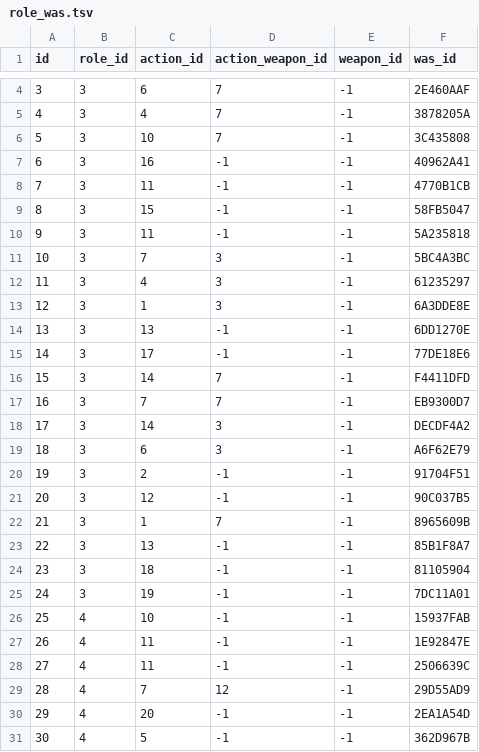
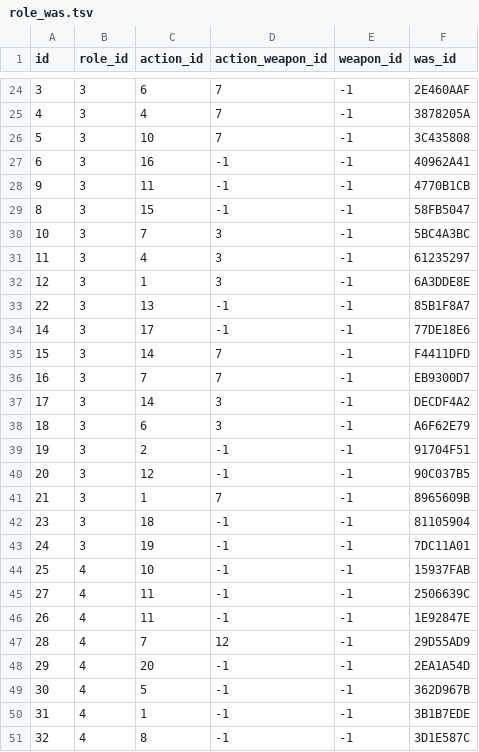
Before and after one commit to JaredYeDH/SimpleEngine, a TSV file: Resource/tables/role_was.tsv, drawn as a sheet; only a part is shown, gaps mark what is left out; the shorter side is filled out with more unchanged rows; the diff covers the shown part only.

```diff
--- a/Resource/tables/role_was.tsv
+++ b/Resource/tables/role_was.tsv
@@ -7,5 +27,4 @@ id	role_id	action_id	action_weapon_id	weapon_id	was_id
 6	3	16	-1	-1	40962A41
-7	3	11	-1	-1	4770B1CB
+9	3	11	-1	-1	4770B1CB
 8	3	15	-1	-1	58FB5047
-9	3	11	-1	-1	5A235818
 10	3	7	3	-1	5BC4A3BC
@@ -13,3 +32,3 @@ id	role_id	action_id	action_weapon_id	weapon_id	was_id
 12	3	1	3	-1	6A3DDE8E
-13	3	13	-1	-1	6DD1270E
+22	3	13	-1	-1	85B1F8A7
 14	3	17	-1	-1	77DE18E6
@@ -22,3 +41,2 @@ id	role_id	action_id	action_weapon_id	weapon_id	was_id
 21	3	1	7	-1	8965609B
-22	3	13	-1	-1	85B1F8A7
 23	3	18	-1	-1	81105904
@@ -26,4 +44,4 @@ id	role_id	action_id	action_weapon_id	weapon_id	was_id
 25	4	10	-1	-1	15937FAB
+27	4	11	-1	-1	2506639C
 26	4	11	-1	-1	1E92847E
-27	4	11	-1	-1	2506639C
 28	4	7	12	-1	29D55AD9
```
Also changed, not shown: 2 added rows, 2 removed rows and 19 moved rows elsewhere in this file, 7 other files.
